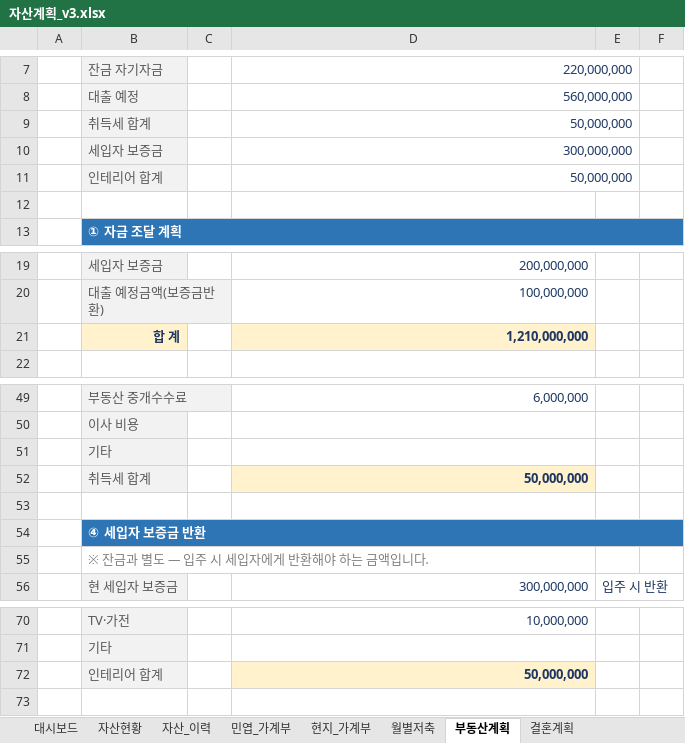
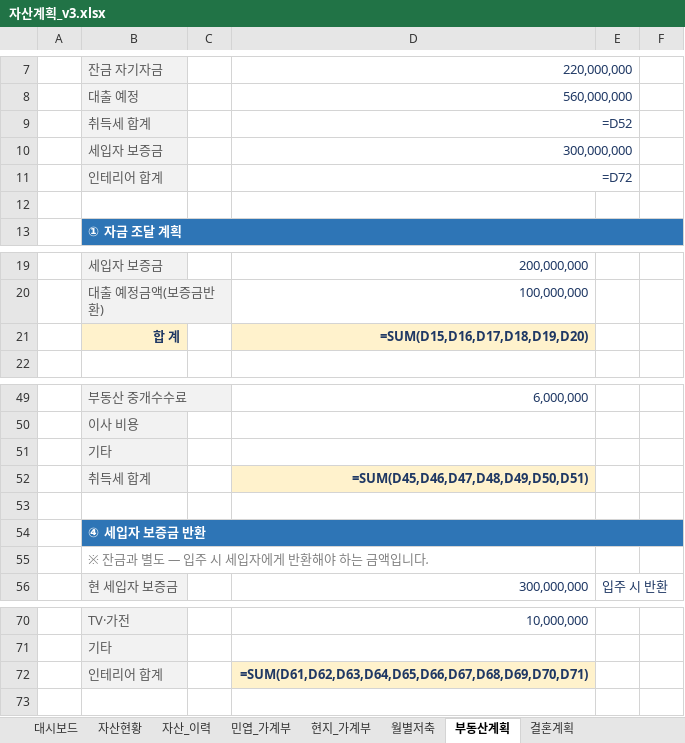
Before and after one commit to yeopstar4010-beep/main_money, an Excel workbook: 자산계획_v3.xlsx, sheet 부동산계획, drawn as a sheet; only a part is shown, gaps mark what is left out; values as stored, in another font and other column widths than the file's, no borders; formulas without a stored value are shown as written; the diff names each change by its address in the sheet, - before the commit and + after, or states it on an @@ line.

```diff
--- a/자산계획_v3.xlsx (sheet 부동산계획)
+++ b/자산계획_v3.xlsx (sheet 부동산계획)
-D9: 50,000,000
+D9: =D52
-D11: 50,000,000
+D11: =D72
-D21: 1,210,000,000
+D21: =SUM(D15,D16,D17,D18,D19,D20)
-D52: 50,000,000
+D52: =SUM(D45,D46,D47,D48,D49,D50,D51)
-D72: 50,000,000
+D72: =SUM(D61,D62,D63,D64,D65,D66,D67,D68,D69,D70,D71)
```
Also changed, not shown: sheet 자산_이력, sheet 자산현황, sheet 결혼계획, sheet 대시보드, sheet 월별저축, sheet 현지_가계부, 1 more sheet, 3 other files.
